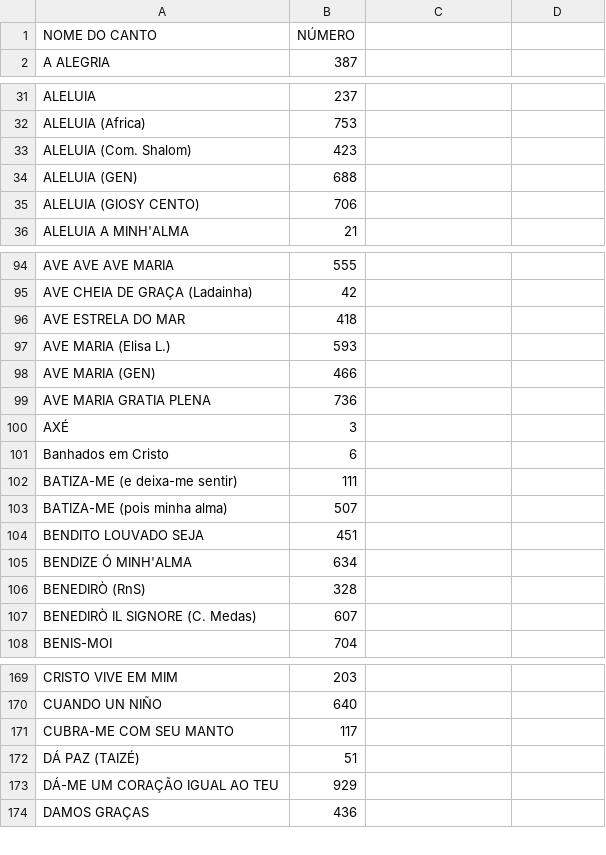
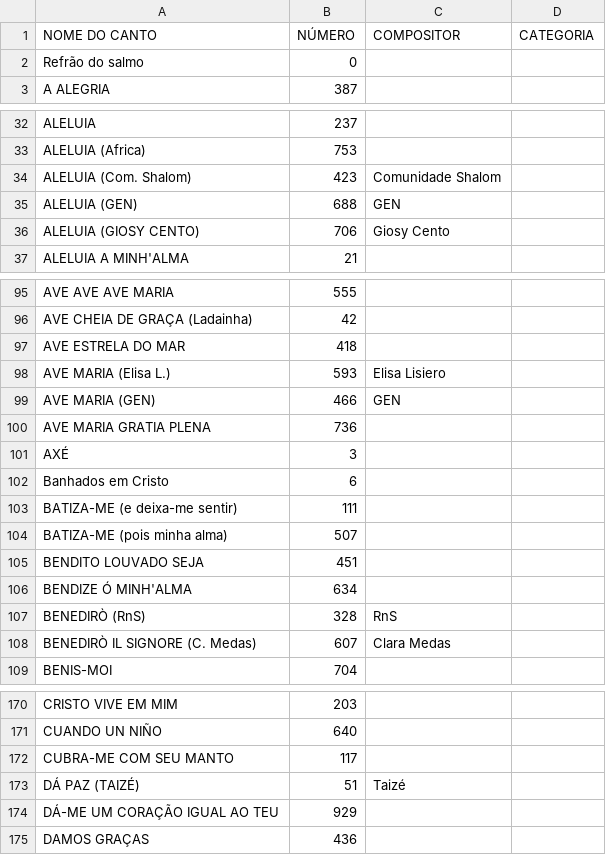
Before and after one commit to McCadeddu/missal-planner, a CSV file: src/data/cantos.csv, drawn as a sheet; only a part is shown, gaps mark what is left out; addresses are those after the commit; the diff names each change by its address in the sheet, - before the commit and + after, or states it on an @@ line.

```diff
--- a/src/data/cantos.csv
+++ b/src/data/cantos.csv
-C1: (empty)
+C1: COMPOSITOR
-D1: (empty)
+D1: CATEGORIA
+row 2: Refrão do salmo | 0
-C34 (COMPOSITOR): (empty)
+C34 (COMPOSITOR): Comunidade Shalom
-C35 (COMPOSITOR): (empty)
+C35 (COMPOSITOR): GEN
-C36 (COMPOSITOR): (empty)
+C36 (COMPOSITOR): Giosy Cento
-C98 (COMPOSITOR): (empty)
+C98 (COMPOSITOR): Elisa Lisiero
-C99 (COMPOSITOR): (empty)
+C99 (COMPOSITOR): GEN
-C107 (COMPOSITOR): (empty)
+C107 (COMPOSITOR): RnS
-C108 (COMPOSITOR): (empty)
+C108 (COMPOSITOR): Clara Medas
-C173 (COMPOSITOR): (empty)
+C173 (COMPOSITOR): Taizé
```
Also changed, not shown: 7 other files.
